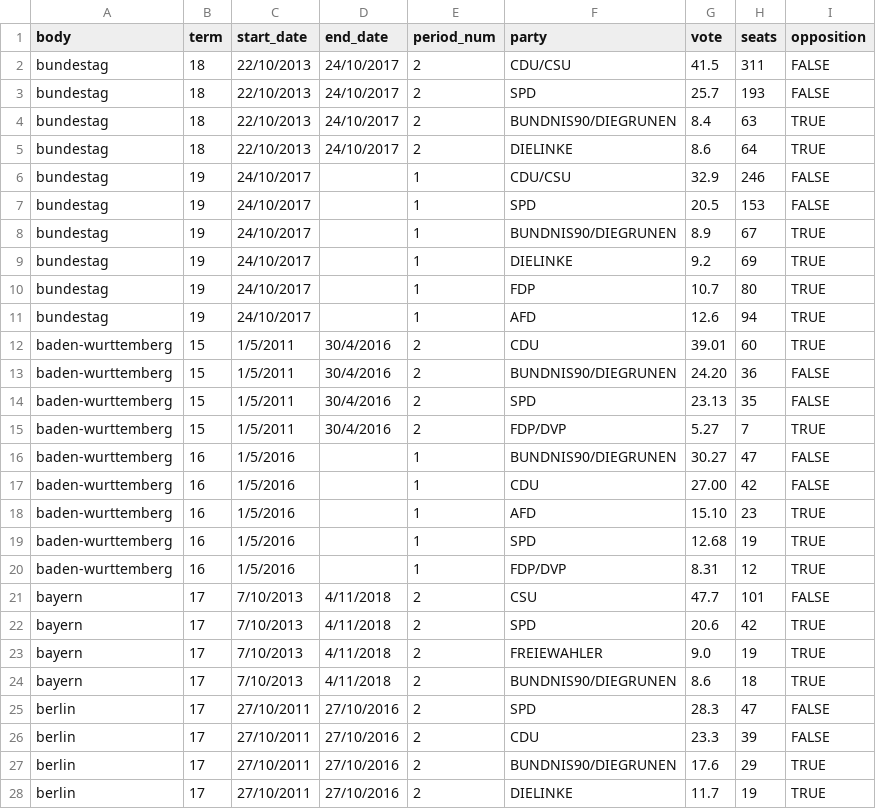
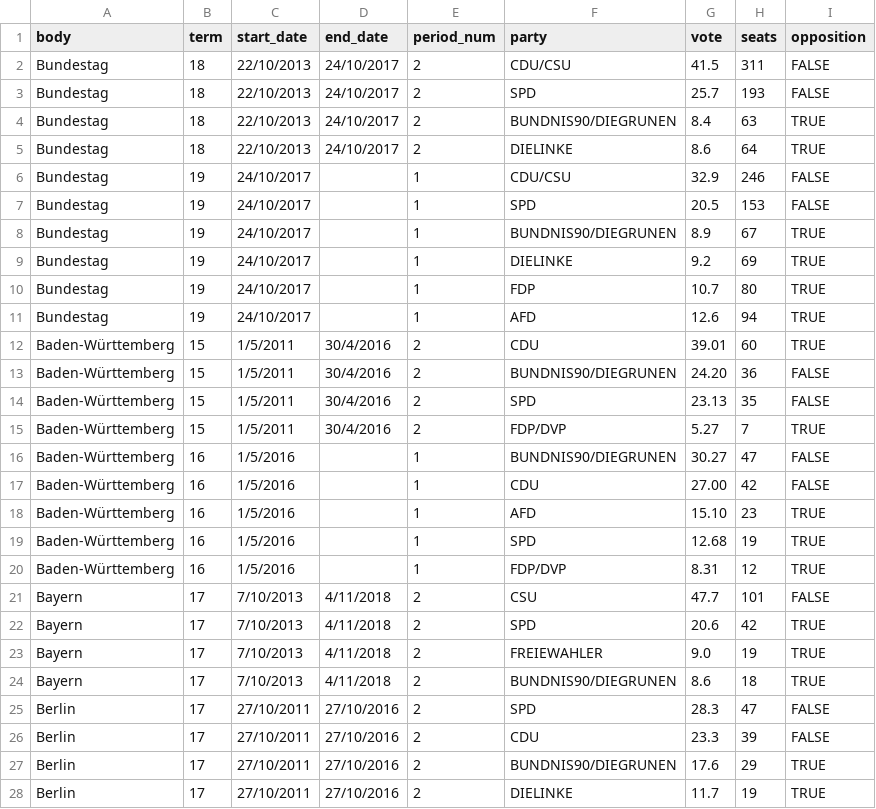
Before and after one commit to sophiamersmann/kleine-anfragen-visualised, a CSV file: public/elections.csv, drawn as a sheet; only a part is shown; the diff covers the shown part only.

```diff
--- a/public/elections.csv
+++ b/public/elections.csv
@@ -1,28 +1,28 @@
 body,term,start_date,end_date,period_num,party,vote,seats,opposition
-bundestag,18,22/10/2013,24/10/2017,2,CDU/CSU,41.5,311,FALSE
-bundestag,18,22/10/2013,24/10/2017,2,SPD,25.7,193,FALSE
-bundestag,18,22/10/2013,24/10/2017,2,BUNDNIS90/DIEGRUNEN,8.4,63,TRUE
-bundestag,18,22/10/2013,24/10/2017,2,DIELINKE,8.6,64,TRUE
-bundestag,19,24/10/2017,,1,CDU/CSU,32.9,246,FALSE
-bundestag,19,24/10/2017,,1,SPD,20.5,153,FALSE
-bundestag,19,24/10/2017,,1,BUNDNIS90/DIEGRUNEN,8.9,67,TRUE
-bundestag,19,24/10/2017,,1,DIELINKE,9.2,69,TRUE
-bundestag,19,24/10/2017,,1,FDP,10.7,80,TRUE
-bundestag,19,24/10/2017,,1,AFD,12.6,94,TRUE
-baden-wurttemberg,15,1/5/2011,30/4/2016,2,CDU,39.01,60,TRUE
-baden-wurttemberg,15,1/5/2011,30/4/2016,2,BUNDNIS90/DIEGRUNEN,24.20,36,FALSE
-baden-wurttemberg,15,1/5/2011,30/4/2016,2,SPD,23.13,35,FALSE
-baden-wurttemberg,15,1/5/2011,30/4/2016,2,FDP/DVP,5.27,7,TRUE
-baden-wurttemberg,16,1/5/2016,,1,BUNDNIS90/DIEGRUNEN,30.27,47,FALSE
-baden-wurttemberg,16,1/5/2016,,1,CDU,27.00,42,FALSE
-baden-wurttemberg,16,1/5/2016,,1,AFD,15.10,23,TRUE
-baden-wurttemberg,16,1/5/2016,,1,SPD,12.68,19,TRUE
-baden-wurttemberg,16,1/5/2016,,1,FDP/DVP,8.31,12,TRUE
-bayern,17,7/10/2013,4/11/2018,2,CSU,47.7,101,FALSE
-bayern,17,7/10/2013,4/11/2018,2,SPD,20.6,42,TRUE
-bayern,17,7/10/2013,4/11/2018,2,FREIEWAHLER,9.0,19,TRUE
-bayern,17,7/10/2013,4/11/2018,2,BUNDNIS90/DIEGRUNEN,8.6,18,TRUE
-berlin,17,27/10/2011,27/10/2016,2,SPD,28.3,47,FALSE
-berlin,17,27/10/2011,27/10/2016,2,CDU,23.3,39,FALSE
-berlin,17,27/10/2011,27/10/2016,2,BUNDNIS90/DIEGRUNEN,17.6,29,TRUE
-berlin,17,27/10/2011,27/10/2016,2,DIELINKE,11.7,19,TRUE
+Bundestag,18,22/10/2013,24/10/2017,2,CDU/CSU,41.5,311,FALSE
+Bundestag,18,22/10/2013,24/10/2017,2,SPD,25.7,193,FALSE
+Bundestag,18,22/10/2013,24/10/2017,2,BUNDNIS90/DIEGRUNEN,8.4,63,TRUE
+Bundestag,18,22/10/2013,24/10/2017,2,DIELINKE,8.6,64,TRUE
+Bundestag,19,24/10/2017,,1,CDU/CSU,32.9,246,FALSE
+Bundestag,19,24/10/2017,,1,SPD,20.5,153,FALSE
+Bundestag,19,24/10/2017,,1,BUNDNIS90/DIEGRUNEN,8.9,67,TRUE
+Bundestag,19,24/10/2017,,1,DIELINKE,9.2,69,TRUE
+Bundestag,19,24/10/2017,,1,FDP,10.7,80,TRUE
+Bundestag,19,24/10/2017,,1,AFD,12.6,94,TRUE
+Baden-Württemberg,15,1/5/2011,30/4/2016,2,CDU,39.01,60,TRUE
+Baden-Württemberg,15,1/5/2011,30/4/2016,2,BUNDNIS90/DIEGRUNEN,24.20,36,FALSE
+Baden-Württemberg,15,1/5/2011,30/4/2016,2,SPD,23.13,35,FALSE
+Baden-Württemberg,15,1/5/2011,30/4/2016,2,FDP/DVP,5.27,7,TRUE
+Baden-Württemberg,16,1/5/2016,,1,BUNDNIS90/DIEGRUNEN,30.27,47,FALSE
+Baden-Württemberg,16,1/5/2016,,1,CDU,27.00,42,FALSE
+Baden-Württemberg,16,1/5/2016,,1,AFD,15.10,23,TRUE
+Baden-Württemberg,16,1/5/2016,,1,SPD,12.68,19,TRUE
+Baden-Württemberg,16,1/5/2016,,1,FDP/DVP,8.31,12,TRUE
+Bayern,17,7/10/2013,4/11/2018,2,CSU,47.7,101,FALSE
+Bayern,17,7/10/2013,4/11/2018,2,SPD,20.6,42,TRUE
+Bayern,17,7/10/2013,4/11/2018,2,FREIEWAHLER,9.0,19,TRUE
+Bayern,17,7/10/2013,4/11/2018,2,BUNDNIS90/DIEGRUNEN,8.6,18,TRUE
+Berlin,17,27/10/2011,27/10/2016,2,SPD,28.3,47,FALSE
+Berlin,17,27/10/2011,27/10/2016,2,CDU,23.3,39,FALSE
+Berlin,17,27/10/2011,27/10/2016,2,BUNDNIS90/DIEGRUNEN,17.6,29,TRUE
+Berlin,17,27/10/2011,27/10/2016,2,DIELINKE,11.7,19,TRUE
```
Also changed, not shown: 111 edited cells elsewhere in this file, 4 other files.
